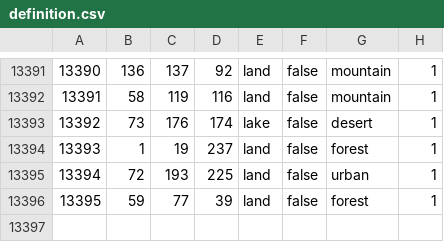
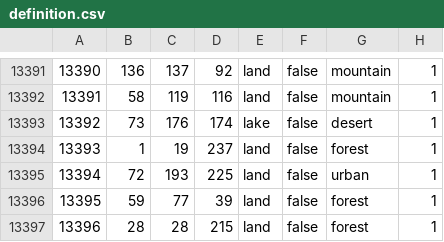
Before and after one commit to World-Ablaze/world-ablaze-beta, a CSV file: map/definition.csv, drawn as a sheet; only a part is shown, gaps mark what is left out; the diff names each change by its address in the sheet, - before the commit and + after, or states it on an @@ line.

```diff
--- a/map/definition.csv
+++ b/map/definition.csv
+row 13397: 13396 | 28 | 28 | 215 | land | false | forest | 1
```
Also changed, not shown: 11 other files.
